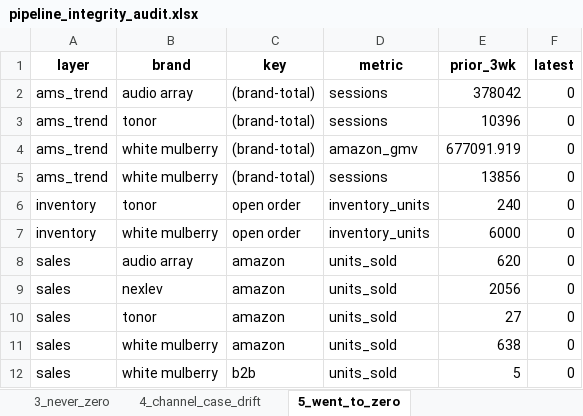
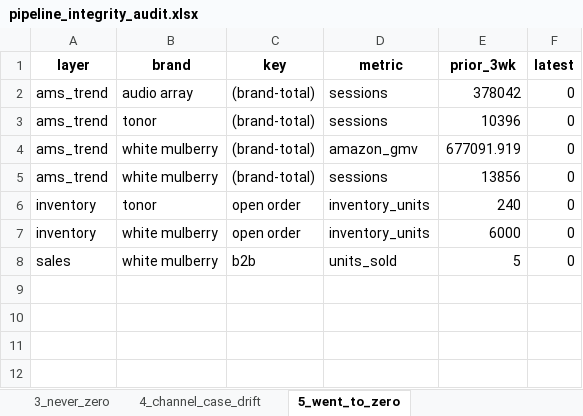
Before and after one commit to nitesh-lang/weekly-dashboard-fastapi, an Excel workbook: data/processed/pipeline_integrity_audit.xlsx, sheet 5_went_to_zero, drawn as a sheet; values as stored, in another font and other column widths than the file's, no borders; the diff names each change by its address in the sheet, - before the commit and + after, or states it on an @@ line.

```diff
--- a/data/processed/pipeline_integrity_audit.xlsx (sheet 5_went_to_zero)
+++ b/data/processed/pipeline_integrity_audit.xlsx (sheet 5_went_to_zero)
-row 8: sales | audio array | amazon | units_sold | 620 | 0
-row 9: sales | nexlev | amazon | units_sold | 2056 | 0
-row 10: sales | tonor | amazon | units_sold | 27 | 0
-row 11: sales | white mulberry | amazon | units_sold | 638 | 0
```
Also changed, not shown: sheet 13_cross_route_sales, sheet 16_cross_route_units, sheet 21_brand_magnitude_regression, other sheet tabs, 3 other files.
